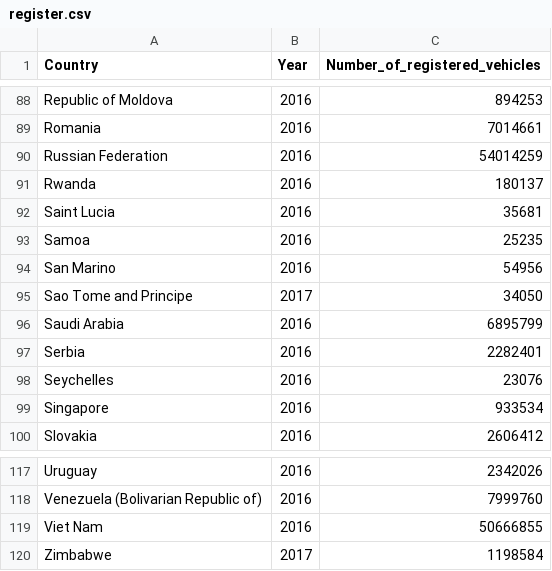
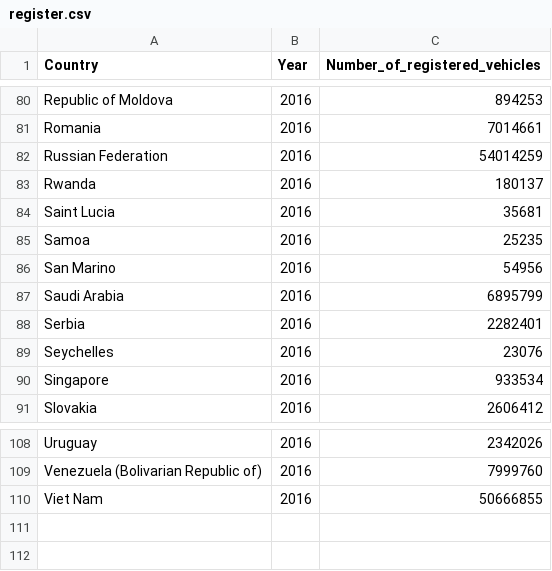
Before and after one commit to silviaherf/CO2_vehicles_emissions, a CSV file: src/register.csv, drawn as a sheet; only a part is shown, gaps mark what is left out; the diff covers the shown part only; the diff names each change by its address in the sheet, - before the commit and + after, or states it on an @@ line.

```diff
--- a/src/register.csv
+++ b/src/register.csv
-row 95: Sao Tome and Principe | 2017 | 34050
-row 120: Zimbabwe | 2017 | 1198584
```
Also changed, not shown: 8 removed rows elsewhere in this file, 2 other files.
